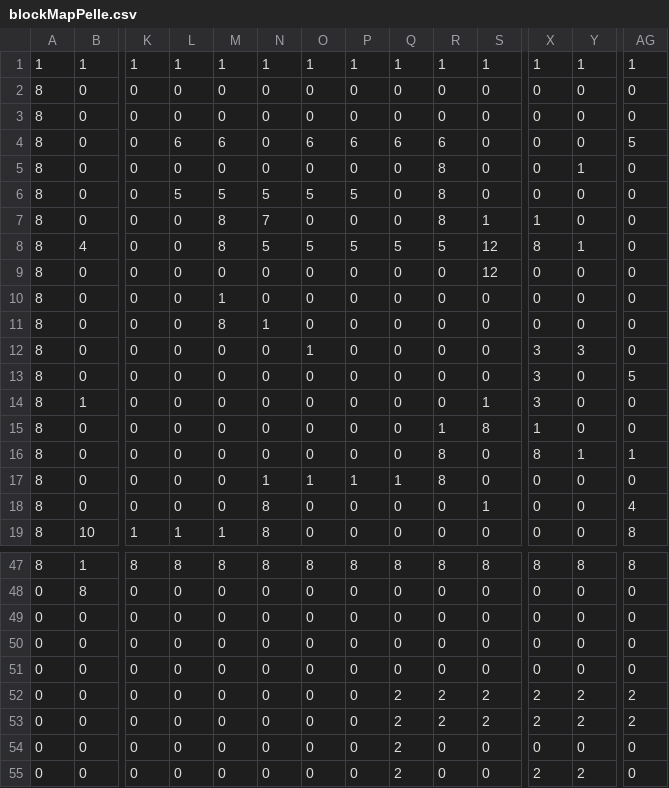
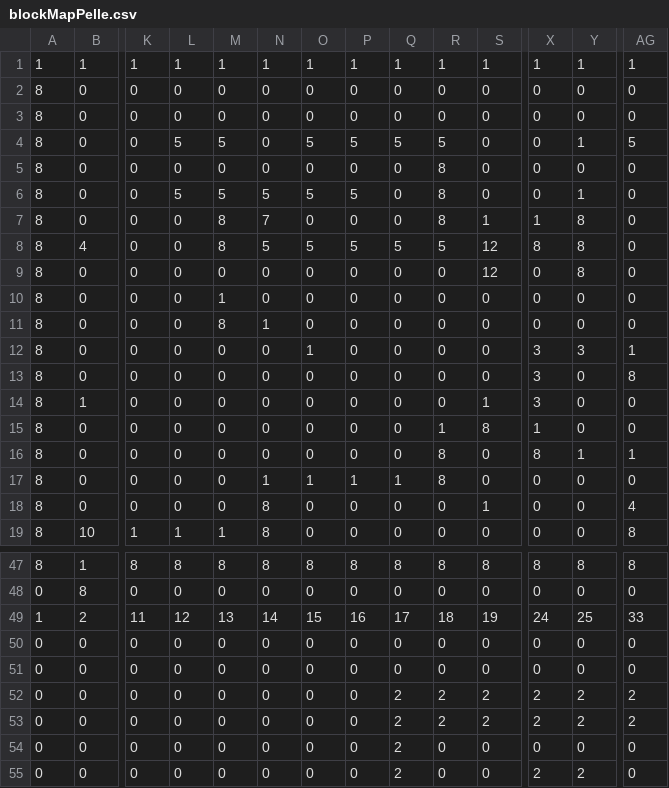
Before and after one commit to Nilscar/UIP2_game, a CSV file: TheGame2/data/blocks/blockMapPelle.csv, drawn as a sheet; only a part is shown, gaps mark what is left out; removed rows and columns are numbered as before the commit, all else as after; rows hold the shown columns only; the diff names each change by its address in the sheet, - before the commit and + after, or states it on an @@ line.

```diff
--- a/TheGame2/data/blocks/blockMapPelle.csv
+++ b/TheGame2/data/blocks/blockMapPelle.csv
-L4: 6
+L4: 5
-M4: 6
+M4: 5
-O4: 6
+O4: 5
-P4: 6
+P4: 5
-Q4: 6
+Q4: 5
-R4: 6
+R4: 5
-Y4: 0
+Y4: 1
-Y5: 1
+Y5: 0
-Y6: 0
+Y6: 1
-Y7: 0
+Y7: 8
-Y8: 1
+Y8: 8
-Y9: 0
+Y9: 8
-AG12: 0
+AG12: 1
-AG13: 5
+AG13: 8
-row 49: 0 | 0 | 0 | 0 | 0 | 0 | 0 | 0 | 0 | 0 | 0 | 0 | 0 | 0
+row 49: 1 | 2 | 11 | 12 | 13 | 14 | 15 | 16 | 17 | 18 | 19 | 24 | 25 | 33
```
Also changed, not shown: 1 other file.
